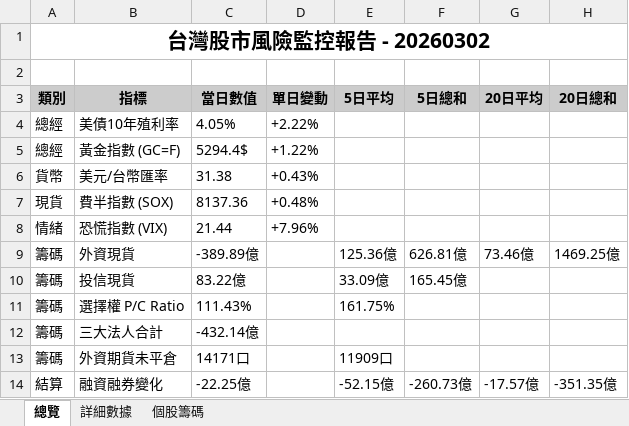
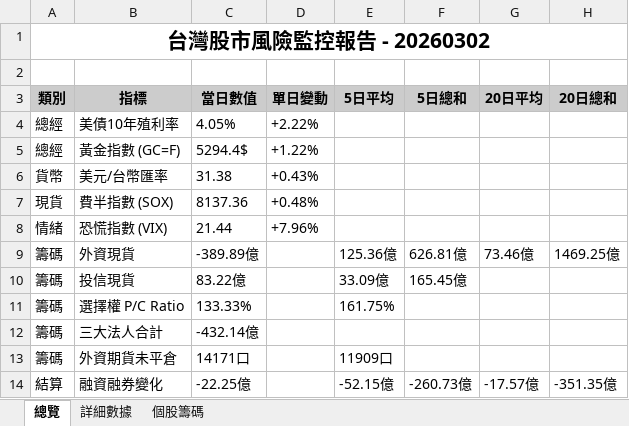
Before and after one commit to jimmyhua123/TW_stock_risk_monitor, an Excel workbook: monitor_xlsx/20260302.xlsx, sheet 總覽, drawn as a sheet; values as stored, in another font and other column widths than the file's, no borders; the diff names each change by its address in the sheet, - before the commit and + after, or states it on an @@ line.

```diff
--- a/monitor_xlsx/20260302.xlsx (sheet 總覽)
+++ b/monitor_xlsx/20260302.xlsx (sheet 總覽)
-C11 (當日數值): 111.43%
+C11 (當日數值): 133.33%
```
Also changed, not shown: sheet 個股籌碼, 11 other files.
